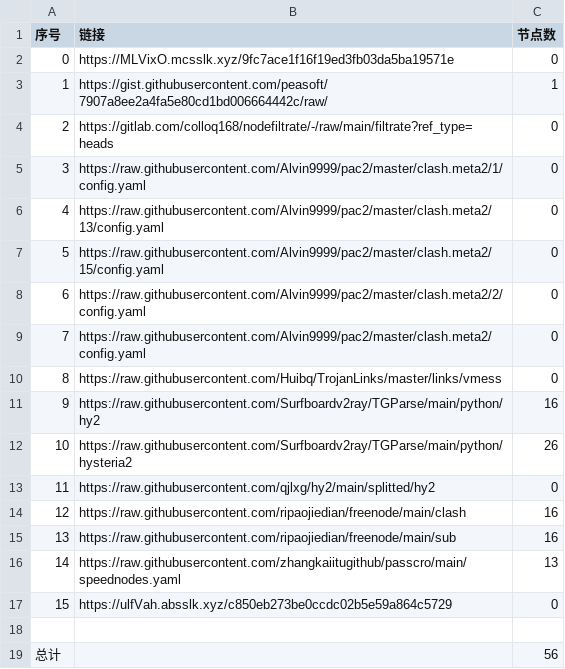
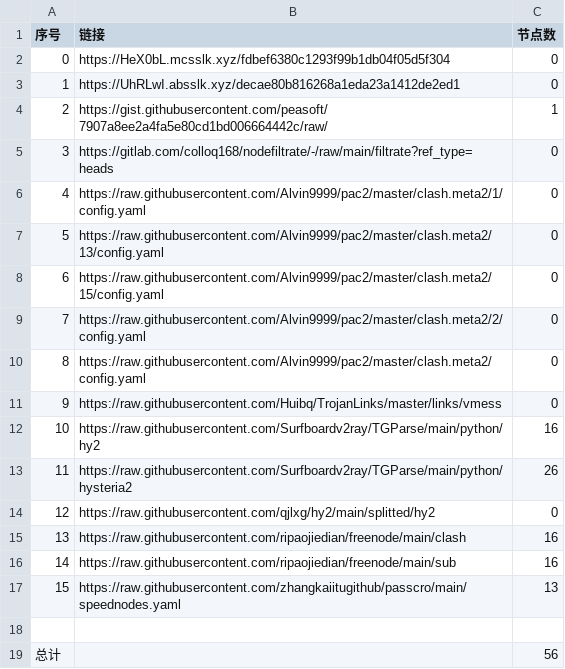
Before and after one commit to my-tv1/NoMoreWalls, a CSV file: list_result.csv, drawn as a sheet; removed rows and columns are numbered as before the commit, all else as after; the diff names each change by its address in the sheet, - before the commit and + after, or states it on an @@ line.

```diff
--- a/list_result.csv
+++ b/list_result.csv
-B2 (链接): https://MLVixO.mcsslk.xyz/9fc7ace1f16f19ed3fb03da5ba19571e
+B2 (链接): https://HeX0bL.mcsslk.xyz/fdbef6380c1293f99b1db04f05d5f304
+row 3: 1 | https://UhRLwI.absslk.xyz/decae80b816268a1eda23a1412de2ed1 | 0
@@ column A (序号) renumbered between rows 4 and 17 @@
-row 17: 15 | https://ulfVah.absslk.xyz/c850eb273be0ccdc02b5e59a864c5729 | 0
```
Also changed, not shown: 20 other files.
